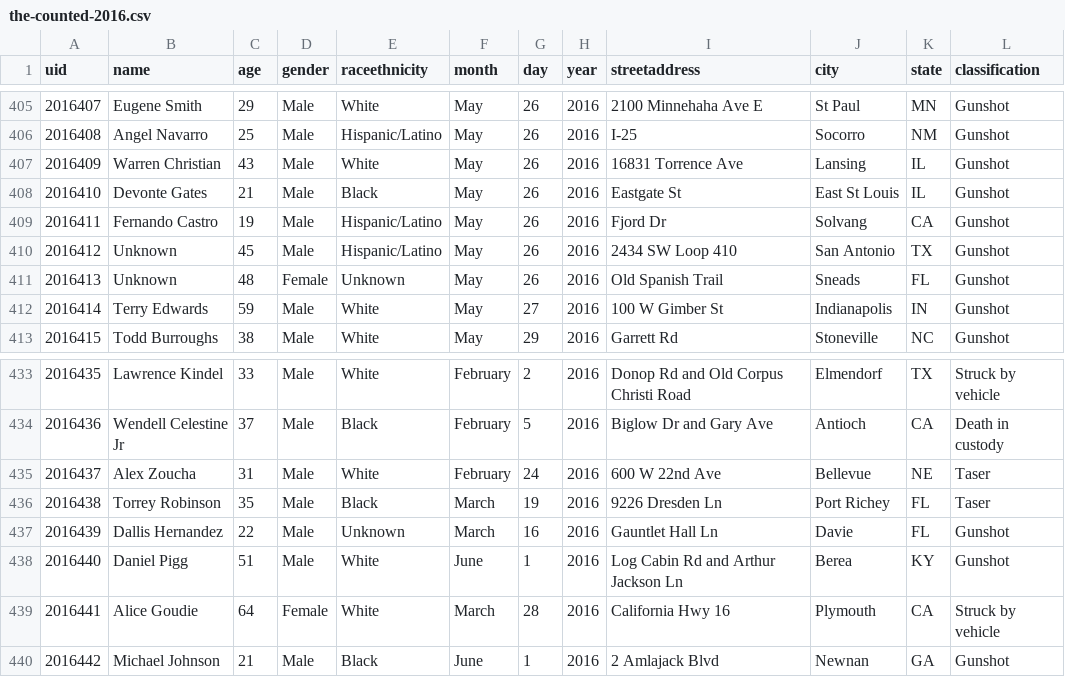
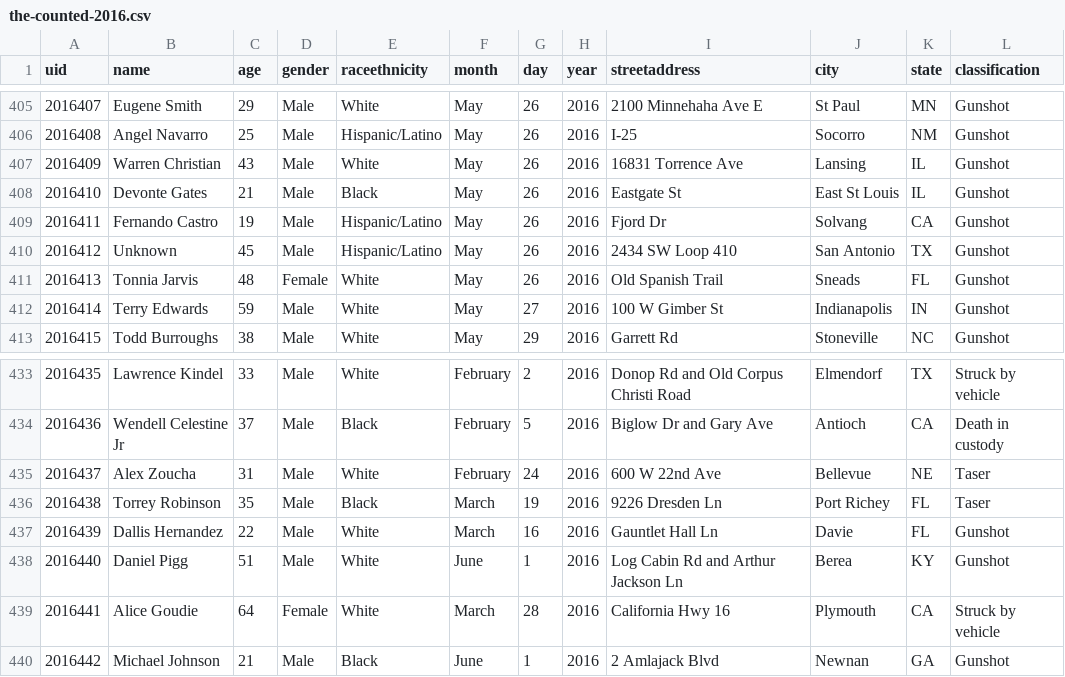
Before and after one commit to flother/thecounted, a CSV file: data/the-counted-2016.csv, drawn as a sheet; only a part is shown, gaps mark what is left out; the diff names each change by its address in the sheet, - before the commit and + after, or states it on an @@ line.

Commit message:
Update Tonnia Jarvis and 1 other

```diff
--- a/data/the-counted-2016.csv
+++ b/data/the-counted-2016.csv
-B411 (name): Unknown
+B411 (name): Tonnia Jarvis
-E411 (raceethnicity): Unknown
+E411 (raceethnicity): White
-E437 (raceethnicity): Unknown
+E437 (raceethnicity): White
```
